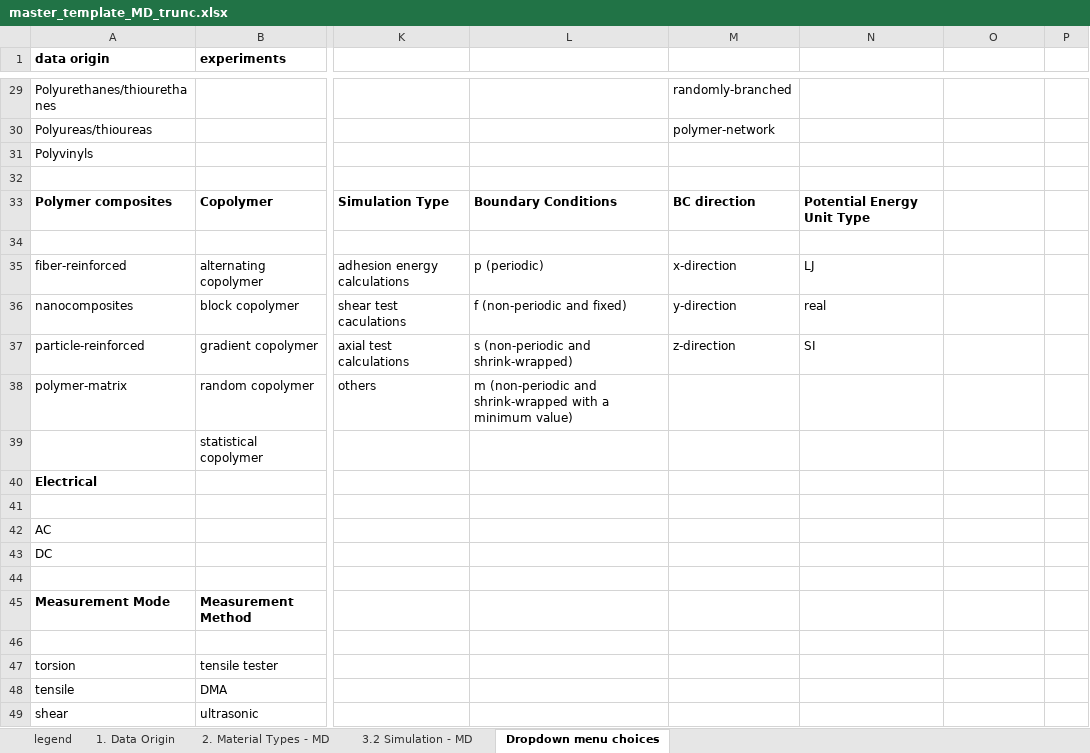
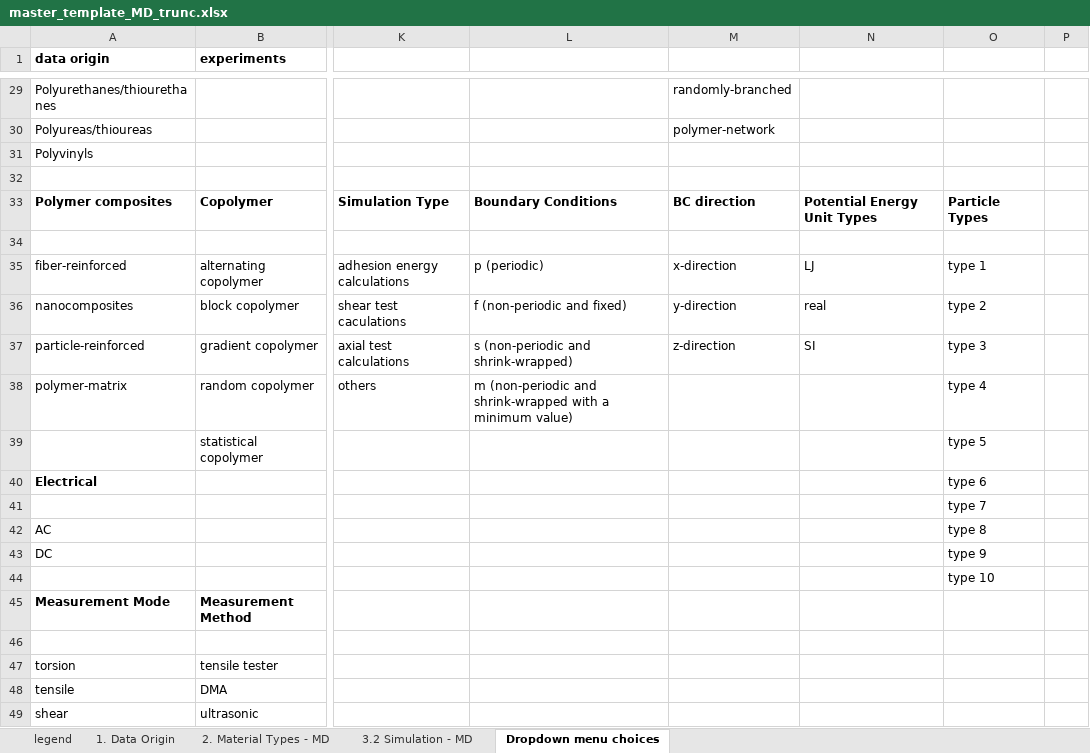
Before and after one commit to Duke-MatSci/nanomine-schema, an Excel workbook: xls-input-forms/master_template_MD_trunc.xlsx, sheet Dropdown menu choices, drawn as a sheet; only a part is shown, gaps mark what is left out; values as stored, in another font and other column widths than the file's, no borders; the diff names each change by its address in the sheet, - before the commit and + after, or states it on an @@ line.

Commit message:
particle type, bond type and angle type added, modifications made to dropdown menus

```diff
--- a/xls-input-forms/master_template_MD_trunc.xlsx (sheet Dropdown menu choices)
+++ b/xls-input-forms/master_template_MD_trunc.xlsx (sheet Dropdown menu choices)
-N33: Potential Energy Unit Type
+N33: Potential Energy Unit Types
-O33: (empty)
+O33: Particle Types
-O35: (empty)
+O35: type 1
-O36: (empty)
+O36: type 2
-O37: (empty)
+O37: type 3
-O38: (empty)
+O38: type 4
-O39: (empty)
+O39: type 5
-O40: (empty)
+O40: type 6
-O41: (empty)
+O41: type 7
-O42: (empty)
+O42: type 8
-O43: (empty)
+O43: type 9
-O44: (empty)
+O44: type 10
```
Also changed, not shown: sheet 3.2 Simulation - MD.
